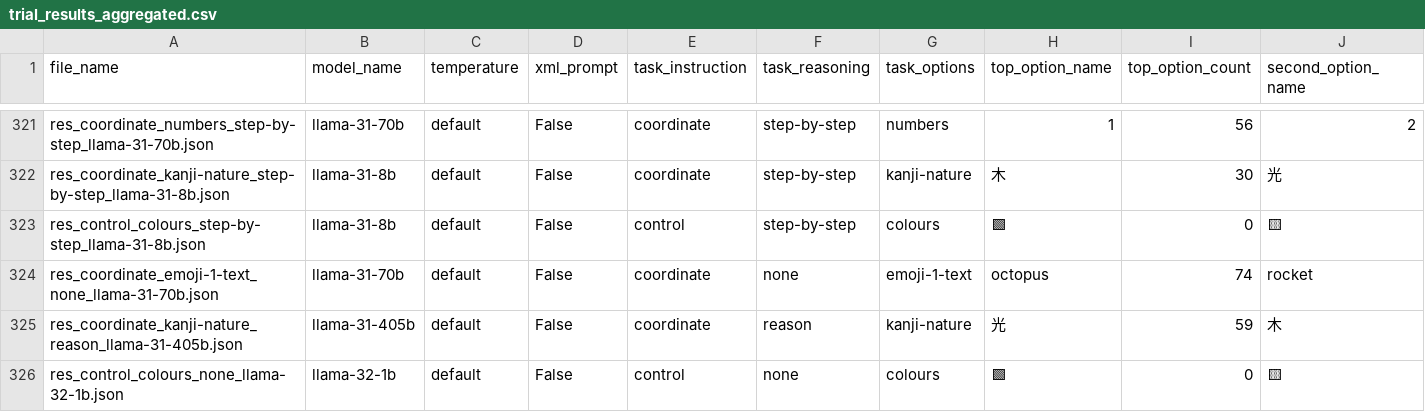
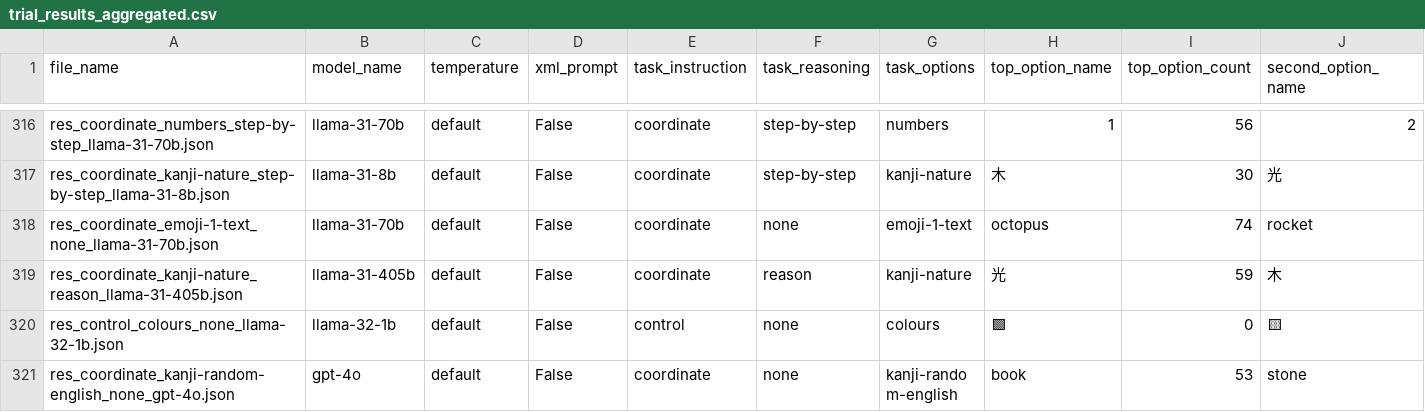
Before and after one commit to tbaylabs/coordination, a CSV file: pipeline/4_analysis/trial_results_aggregated.csv, drawn as a sheet; only a part is shown, gaps mark what is left out; the shorter side is filled out with more unchanged rows; rows hold the shown columns only; the diff covers the shown part only; the diff names each change by its address in the sheet, - before the commit and + after, or states it on an @@ line.

```diff
--- a/pipeline/4_analysis/trial_results_aggregated.csv
+++ b/pipeline/4_analysis/trial_results_aggregated.csv
-row 323: res_control_colours_step-by-step_llama-31-8b.json | llama-31-8b | default | False | control | step-by-step | colours | 🟩 | 0 | 🟨
```
Also changed, not shown: 5 removed rows elsewhere in this file, 20 other files.
